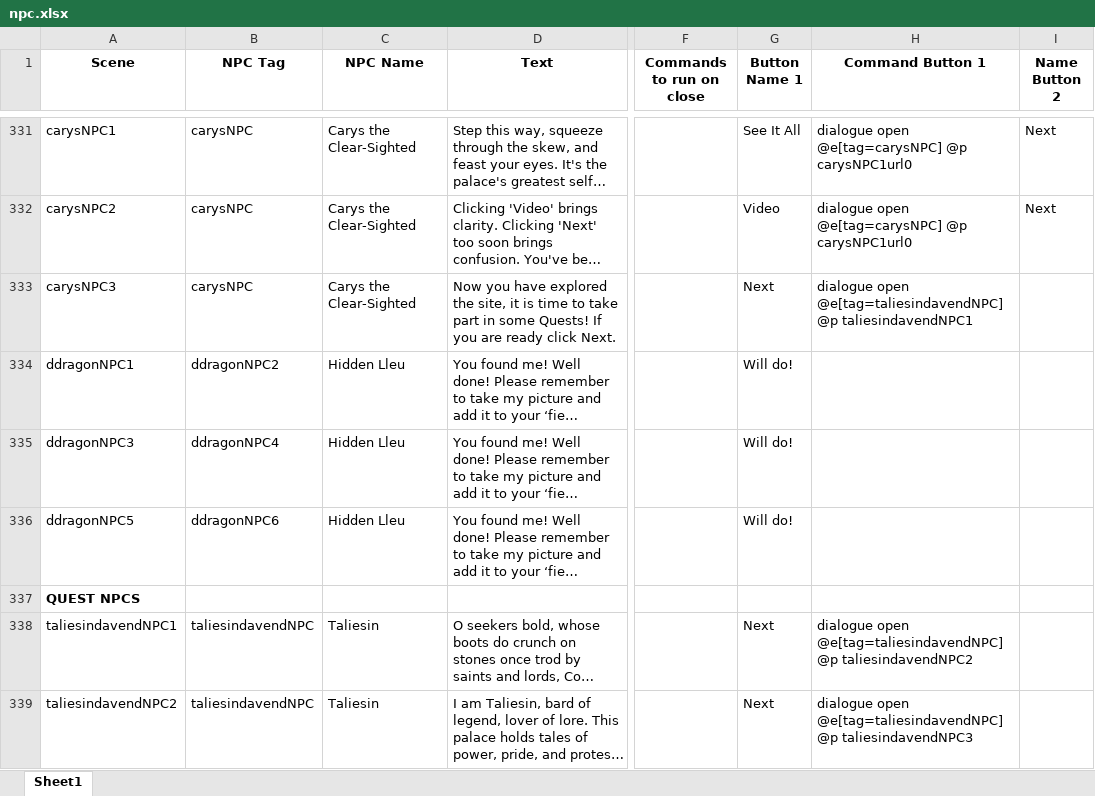
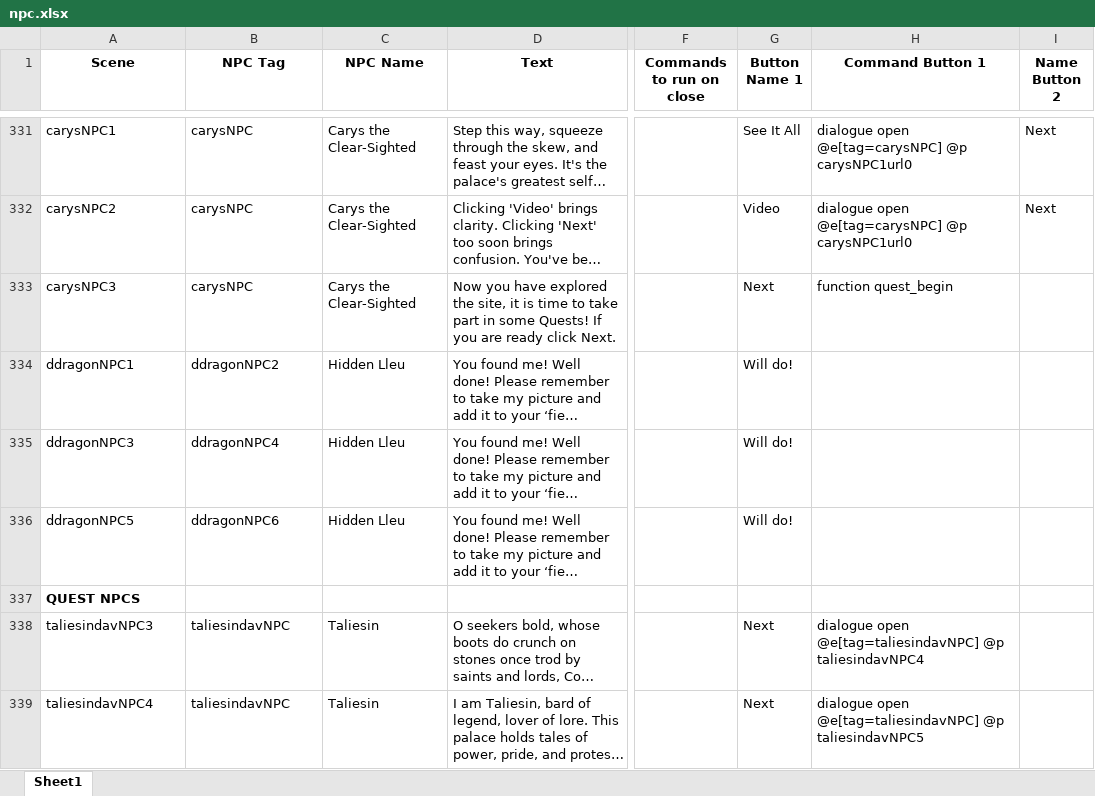
Before and after one commit to BlockBuilderJoe/Cadw-new, an Excel workbook: education/cadw_bp/dialogue/npc.xlsx, sheet Sheet1, drawn as a sheet; only a part is shown, gaps mark what is left out; long unchanged cells end in …; values as stored, in another font and other column widths than the file's, no borders; the diff covers the shown part only; the diff names each change by its address in the sheet, - before the commit and + after, or states it on an @@ line.

Commit message:
Cadw Updates
All Quests added!

```diff
--- a/education/cadw_bp/dialogue/npc.xlsx (sheet Sheet1)
+++ b/education/cadw_bp/dialogue/npc.xlsx (sheet Sheet1)
-H333 (Command Button 1): dialogue open @e[tag=taliesindavendNPC] @p taliesindavendNPC1
+H333 (Command Button 1): function quest_begin
-A338 (Scene): taliesindavendNPC1
+A338 (Scene): taliesindavNPC3
-B338:B339 (NPC Tag): taliesindavendNPC
+B338:B339 (NPC Tag): taliesindavNPC
-H338 (Command Button 1): dialogue open @e[tag=taliesindavendNPC] @p taliesindavendNPC2
+H338 (Command Button 1): dialogue open @e[tag=taliesindavNPC] @p taliesindavNPC4
-A339 (Scene): taliesindavendNPC2
+A339 (Scene): taliesindavNPC4
-H339 (Command Button 1): dialogue open @e[tag=taliesindavendNPC] @p taliesindavendNPC3
+H339 (Command Button 1): dialogue open @e[tag=taliesindavNPC] @p taliesindavNPC5
```
Also changed, not shown: 10 added rows, 4 removed rows and 63 edited cells elsewhere in this sheet, 45 other files.
